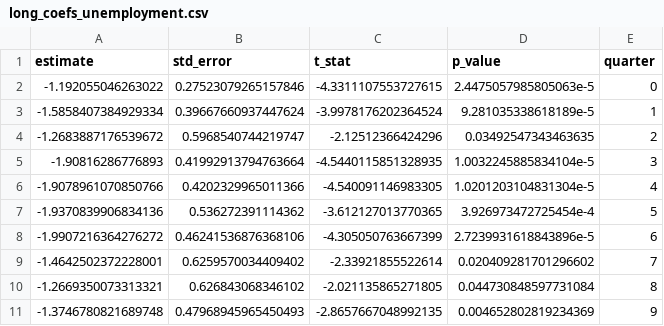
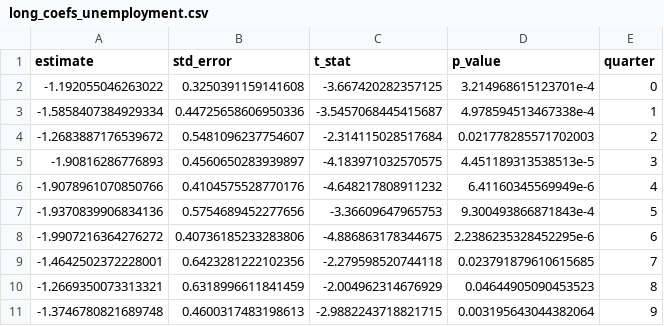
Before and after one commit to avlsv/CheckingHank, a CSV file: Checking_HANK/Code/Data/Intermediate_Data/Coefficients_Estimates/long_coefs_unemployment.csv, drawn as a sheet; only a part is shown; the diff covers the shown part only.

```diff
--- a/Checking_HANK/Code/Data/Intermediate_Data/Coefficients_Estimates/long_coefs_unemployment.csv
+++ b/Checking_HANK/Code/Data/Intermediate_Data/Coefficients_Estimates/long_coefs_unemployment.csv
@@ -1,11 +1,11 @@
 estimate,std_error,t_stat,p_value,quarter
--1.192055046263022,0.27523079265157846,-4.3311107553727615,2.4475057985805063e-5,0
--1.5858407384929334,0.39667660937447624,-3.9978176202364524,9.281035338618189e-5,1
--1.2683887176539672,0.5968540744219747,-2.12512366424296,0.03492547343463635,2
--1.90816286776893,0.41992913794763664,-4.5440115851328935,1.0032245885834104e-5,3
--1.9078961070850766,0.4202329965011366,-4.540091146983305,1.0201203104831304e-5,4
--1.9370839906834136,0.536272391114362,-3.612127013770365,3.926973472725454e-4,5
--1.9907216364276272,0.46241536876368106,-4.305050763667399,2.7239931618843896e-5,6
--1.4642502372228001,0.6259570034409402,-2.33921855522614,0.020409281701296602,7
--1.2669350073313321,0.626843068346102,-2.021135865271805,0.044730848597731084,8
--1.3746780821689748,0.47968945965450493,-2.8657667048992135,0.004652802819234369,9
+-1.192055046263022,0.3250391159141608,-3.667420282357125,3.214968615123701e-4,0
+-1.5858407384929334,0.44725658606950336,-3.5457068445415687,4.978594513467338e-4,1
+-1.2683887176539672,0.5481096237754607,-2.314115028517684,0.021778285571702003,2
+-1.90816286776893,0.4560650283939897,-4.183971032570575,4.451189313538513e-5,3
+-1.9078961070850766,0.4104575528770176,-4.648217808911232,6.41160345569949e-6,4
+-1.9370839906834136,0.5754689452277656,-3.36609647965753,9.300493866871843e-4,5
+-1.9907216364276272,0.40736185233283806,-4.886863178344675,2.2386235328452295e-6,6
+-1.4642502372228001,0.6423281222102356,-2.279598520744118,0.023791879610615685,7
+-1.2669350073313321,0.6318996611841459,-2.004962314676929,0.04644905090453523,8
+-1.3746780821689748,0.4600317483198613,-2.9882243718821715,0.003195643044382064,9
```
Also changed, not shown: 33 edited cells elsewhere in this file, Checking_HANK/Code/Data/Intermediate_Data/Coefficients_Estimates/long_coefs_HAWK_inflation.csv, Checking_HANK/Code/Data/Intermediate_Data/Coefficients_Estimates/long_coefs_HAWK_unemployment.csv, 45 other files.
